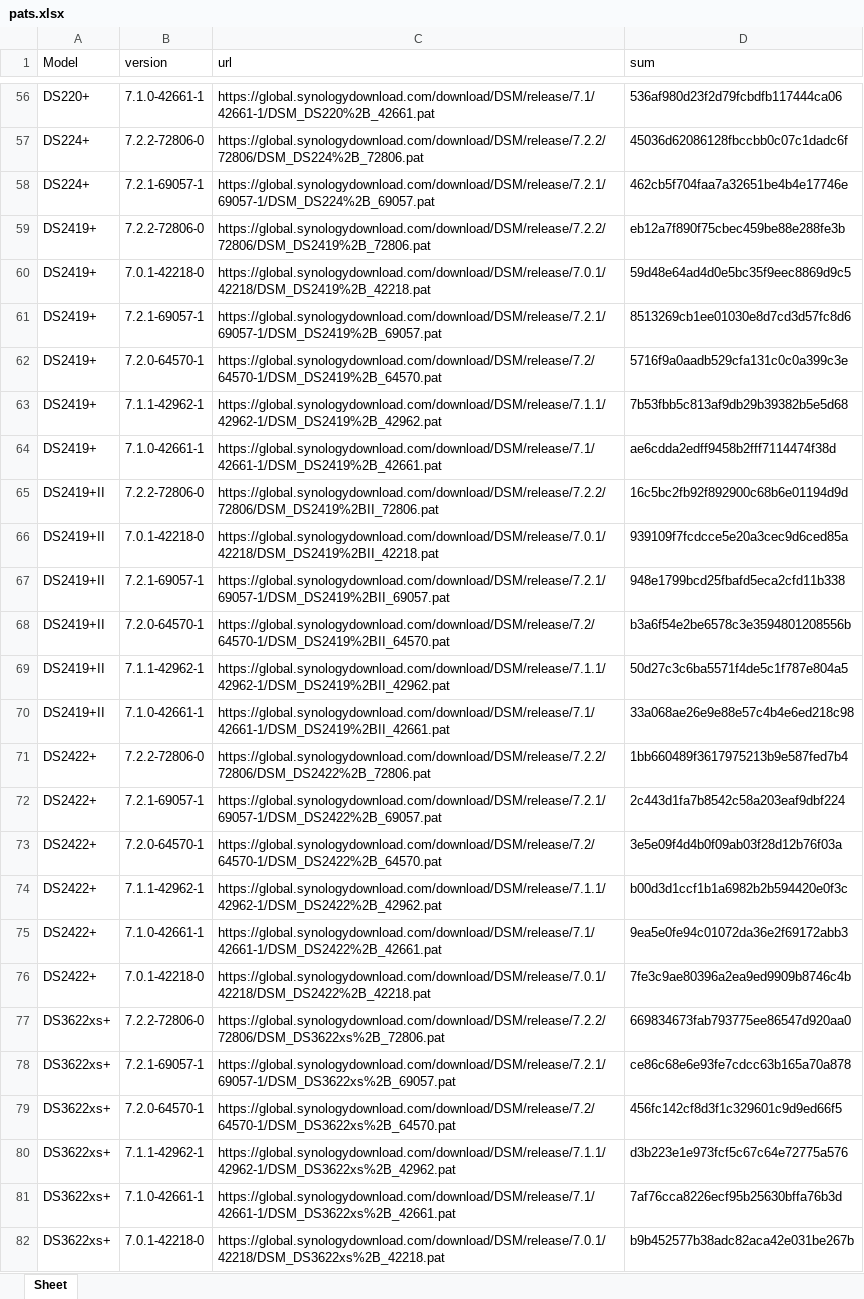
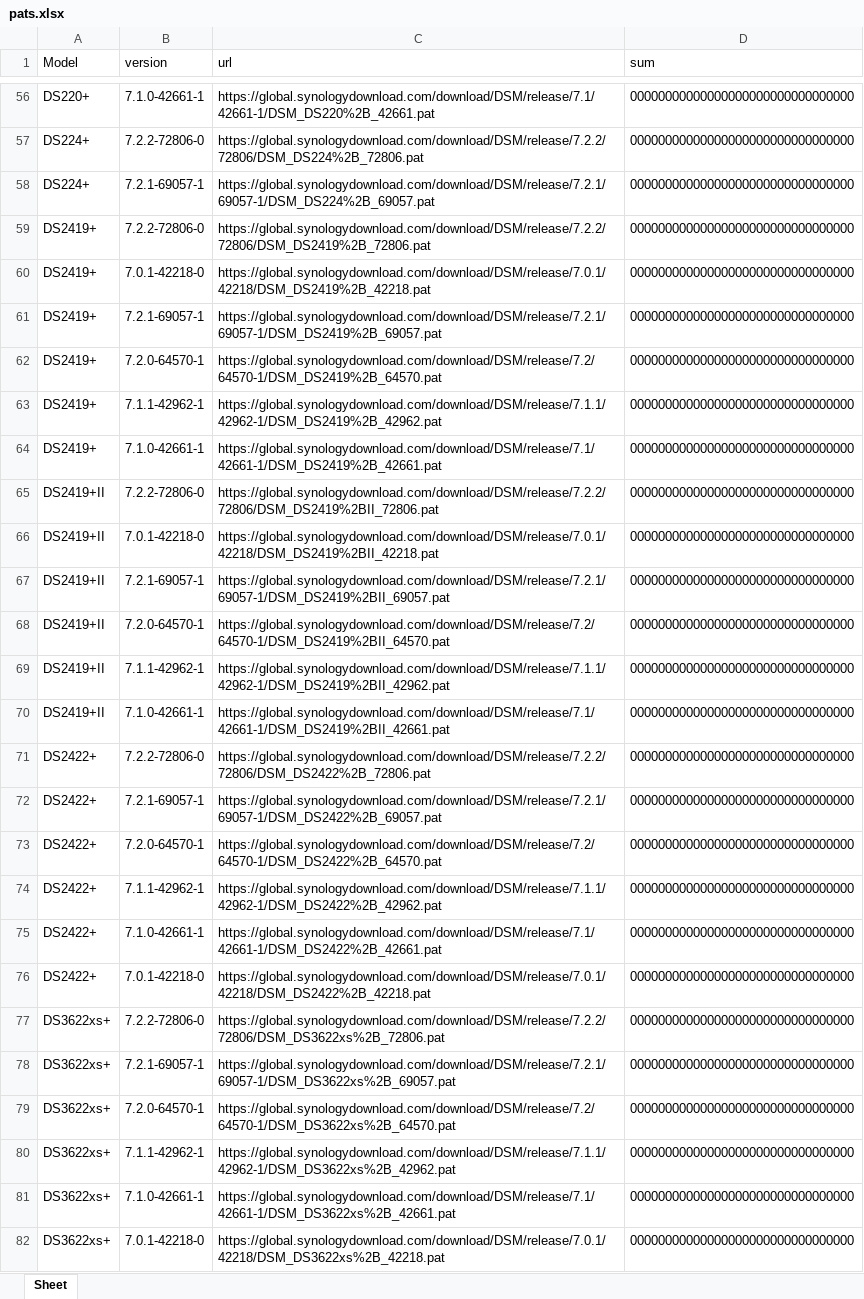
Before and after one commit to RROrg/rr, an Excel workbook: docs/pats.xlsx, sheet Sheet, drawn as a sheet; only a part is shown, gaps mark what is left out; values as stored, in another font and other column widths than the file's, no borders; the diff covers the shown part only; the diff names each change by its address in the sheet, - before the commit and + after, or states it on an @@ line.

```diff
--- a/docs/pats.xlsx (sheet Sheet)
+++ b/docs/pats.xlsx (sheet Sheet)
-D56 (sum): 536af980d23f2d79fcbdfb117444ca06
+D56 (sum): 00000000000000000000000000000000
-D57 (sum): 45036d62086128fbccbb0c07c1dadc6f
+D57 (sum): 00000000000000000000000000000000
-D58 (sum): 462cb5f704faa7a32651be4b4e17746e
+D58 (sum): 00000000000000000000000000000000
-D59 (sum): eb12a7f890f75cbec459be88e288fe3b
+D59 (sum): 00000000000000000000000000000000
-D60 (sum): 59d48e64ad4d0e5bc35f9eec8869d9c5
+D60 (sum): 00000000000000000000000000000000
-D61 (sum): 8513269cb1ee01030e8d7cd3d57fc8d6
+D61 (sum): 00000000000000000000000000000000
-D62 (sum): 5716f9a0aadb529cfa131c0c0a399c3e
+D62 (sum): 00000000000000000000000000000000
-D63 (sum): 7b53fbb5c813af9db29b39382b5e5d68
+D63 (sum): 00000000000000000000000000000000
-D64 (sum): ae6cdda2edff9458b2fff7114474f38d
+D64 (sum): 00000000000000000000000000000000
-D65 (sum): 16c5bc2fb92f892900c68b6e01194d9d
+D65 (sum): 00000000000000000000000000000000
-D66 (sum): 939109f7fcdcce5e20a3cec9d6ced85a
+D66 (sum): 00000000000000000000000000000000
-D67 (sum): 948e1799bcd25fbafd5eca2cfd11b338
+D67 (sum): 00000000000000000000000000000000
-D68 (sum): b3a6f54e2be6578c3e3594801208556b
+D68 (sum): 00000000000000000000000000000000
-D69 (sum): 50d27c3c6ba5571f4de5c1f787e804a5
+D69 (sum): 00000000000000000000000000000000
-D70 (sum): 33a068ae26e9e88e57c4b4e6ed218c98
+D70 (sum): 00000000000000000000000000000000
-D71 (sum): 1bb660489f3617975213b9e587fed7b4
+D71 (sum): 00000000000000000000000000000000
-D72 (sum): 2c443d1fa7b8542c58a203eaf9dbf224
+D72 (sum): 00000000000000000000000000000000
-D73 (sum): 3e5e09f4d4b0f09ab03f28d12b76f03a
+D73 (sum): 00000000000000000000000000000000
-D74 (sum): b00d3d1ccf1b1a6982b2b594420e0f3c
+D74 (sum): 00000000000000000000000000000000
-D75 (sum): 9ea5e0fe94c01072da36e2f69172abb3
+D75 (sum): 00000000000000000000000000000000
-D76 (sum): 7fe3c9ae80396a2ea9ed9909b8746c4b
+D76 (sum): 00000000000000000000000000000000
-D77 (sum): 669834673fab793775ee86547d920aa0
+D77 (sum): 00000000000000000000000000000000
-D78 (sum): ce86c68e6e93fe7cdcc63b165a70a878
+D78 (sum): 00000000000000000000000000000000
-D79 (sum): 456fc142cf8d3f1c329601c9d9ed66f5
+D79 (sum): 00000000000000000000000000000000
-D80 (sum): d3b223e1e973fcf5c67c64e72775a576
+D80 (sum): 00000000000000000000000000000000
-D81 (sum): 7af76cca8226ecf95b25630bffa76b3d
+D81 (sum): 00000000000000000000000000000000
-D82 (sum): b9b452577b38adc82aca42e031be267b
+D82 (sum): 00000000000000000000000000000000
```
Also changed, not shown: 363 edited cells elsewhere in this sheet, docs/addons.xlsx, docs/models.xlsx, 2 other files.
